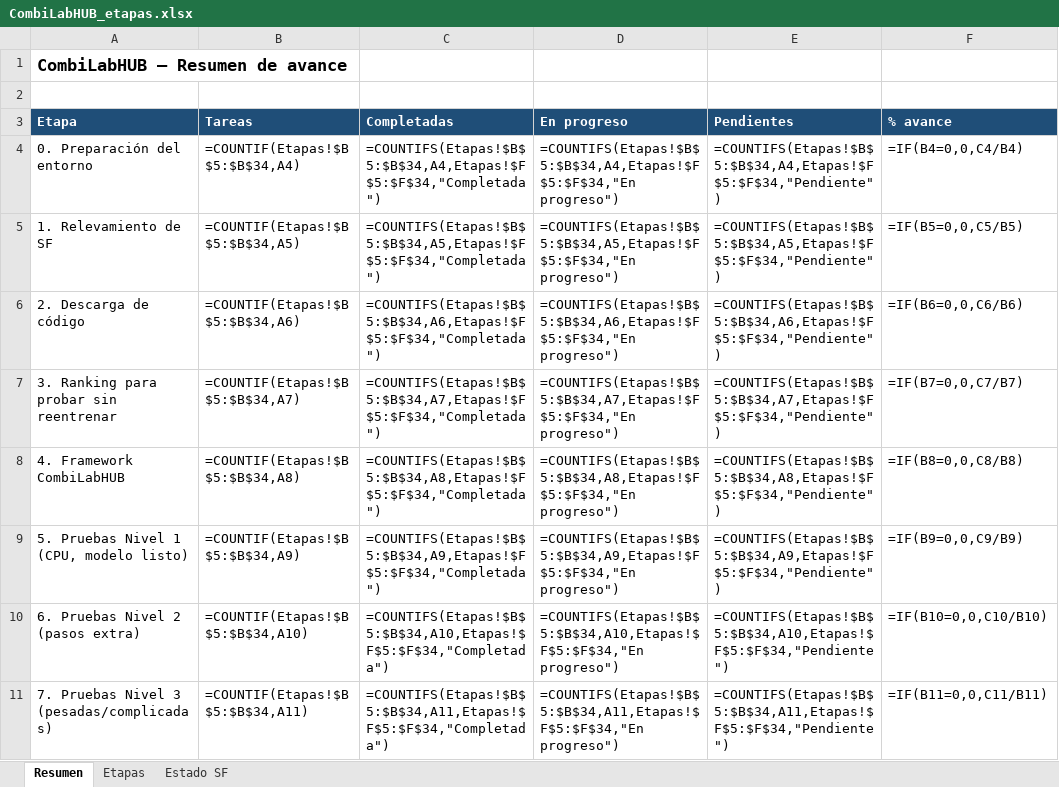
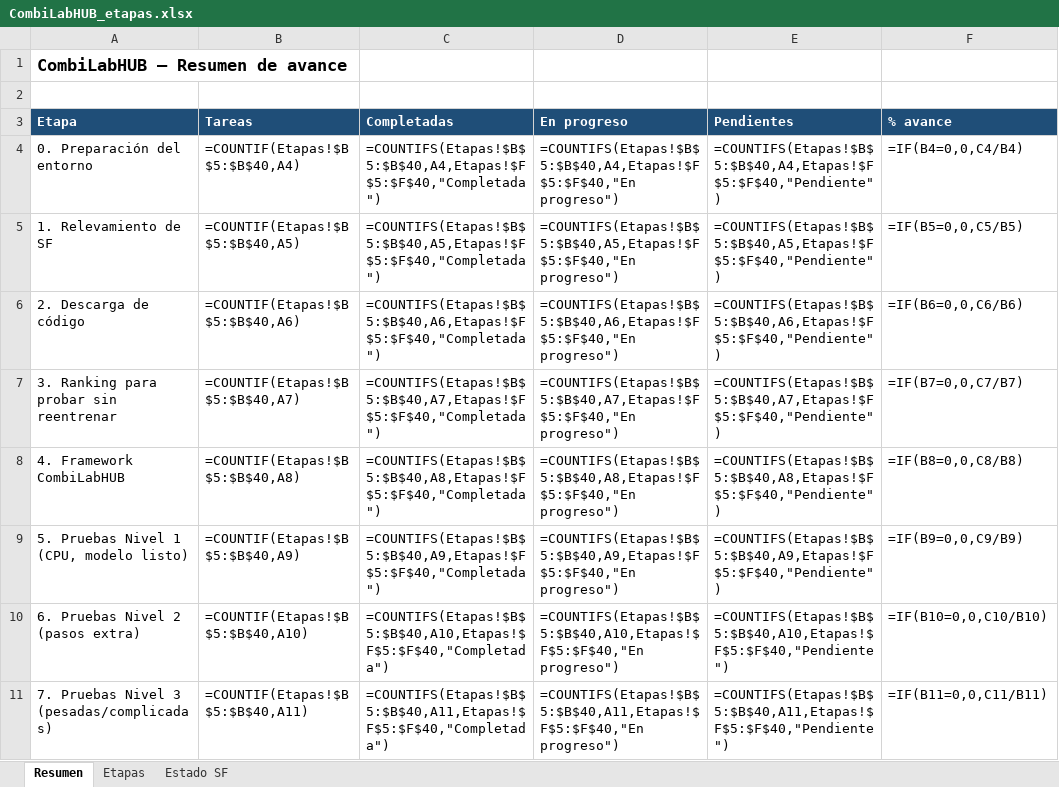
Before and after one commit to oarrua88/combi_lab_hub_tmp, an Excel workbook: docs/CombiLabHUB_etapas.xlsx, sheet Resumen, drawn as a sheet; only a part is shown; values as stored, in another font and other column widths than the file's, no borders; formulas without a stored value are shown as written; the diff covers the shown part only; the diff names each change by its address in the sheet, - before the commit and + after, or states it on an @@ line.

```diff
--- a/docs/CombiLabHUB_etapas.xlsx (sheet Resumen)
+++ b/docs/CombiLabHUB_etapas.xlsx (sheet Resumen)
-B4 (Tareas): =COUNTIF(Etapas!$B$5:$B$34,A4)
+B4 (Tareas): =COUNTIF(Etapas!$B$5:$B$40,A4)
-C4 (Completadas): =COUNTIFS(Etapas!$B$5:$B$34,A4,Etapas!$F$5:$F$34,"Completada")
+C4 (Completadas): =COUNTIFS(Etapas!$B$5:$B$40,A4,Etapas!$F$5:$F$40,"Completada")
-D4 (En progreso): =COUNTIFS(Etapas!$B$5:$B$34,A4,Etapas!$F$5:$F$34,"En progreso")
+D4 (En progreso): =COUNTIFS(Etapas!$B$5:$B$40,A4,Etapas!$F$5:$F$40,"En progreso")
-E4 (Pendientes): =COUNTIFS(Etapas!$B$5:$B$34,A4,Etapas!$F$5:$F$34,"Pendiente")
+E4 (Pendientes): =COUNTIFS(Etapas!$B$5:$B$40,A4,Etapas!$F$5:$F$40,"Pendiente")
-B5 (Tareas): =COUNTIF(Etapas!$B$5:$B$34,A5)
+B5 (Tareas): =COUNTIF(Etapas!$B$5:$B$40,A5)
-C5 (Completadas): =COUNTIFS(Etapas!$B$5:$B$34,A5,Etapas!$F$5:$F$34,"Completada")
+C5 (Completadas): =COUNTIFS(Etapas!$B$5:$B$40,A5,Etapas!$F$5:$F$40,"Completada")
-D5 (En progreso): =COUNTIFS(Etapas!$B$5:$B$34,A5,Etapas!$F$5:$F$34,"En progreso")
+D5 (En progreso): =COUNTIFS(Etapas!$B$5:$B$40,A5,Etapas!$F$5:$F$40,"En progreso")
-E5 (Pendientes): =COUNTIFS(Etapas!$B$5:$B$34,A5,Etapas!$F$5:$F$34,"Pendiente")
+E5 (Pendientes): =COUNTIFS(Etapas!$B$5:$B$40,A5,Etapas!$F$5:$F$40,"Pendiente")
-B6 (Tareas): =COUNTIF(Etapas!$B$5:$B$34,A6)
+B6 (Tareas): =COUNTIF(Etapas!$B$5:$B$40,A6)
-C6 (Completadas): =COUNTIFS(Etapas!$B$5:$B$34,A6,Etapas!$F$5:$F$34,"Completada")
+C6 (Completadas): =COUNTIFS(Etapas!$B$5:$B$40,A6,Etapas!$F$5:$F$40,"Completada")
-D6 (En progreso): =COUNTIFS(Etapas!$B$5:$B$34,A6,Etapas!$F$5:$F$34,"En progreso")
+D6 (En progreso): =COUNTIFS(Etapas!$B$5:$B$40,A6,Etapas!$F$5:$F$40,"En progreso")
-E6 (Pendientes): =COUNTIFS(Etapas!$B$5:$B$34,A6,Etapas!$F$5:$F$34,"Pendiente")
+E6 (Pendientes): =COUNTIFS(Etapas!$B$5:$B$40,A6,Etapas!$F$5:$F$40,"Pendiente")
-B7 (Tareas): =COUNTIF(Etapas!$B$5:$B$34,A7)
+B7 (Tareas): =COUNTIF(Etapas!$B$5:$B$40,A7)
-C7 (Completadas): =COUNTIFS(Etapas!$B$5:$B$34,A7,Etapas!$F$5:$F$34,"Completada")
+C7 (Completadas): =COUNTIFS(Etapas!$B$5:$B$40,A7,Etapas!$F$5:$F$40,"Completada")
-D7 (En progreso): =COUNTIFS(Etapas!$B$5:$B$34,A7,Etapas!$F$5:$F$34,"En progreso")
+D7 (En progreso): =COUNTIFS(Etapas!$B$5:$B$40,A7,Etapas!$F$5:$F$40,"En progreso")
-E7 (Pendientes): =COUNTIFS(Etapas!$B$5:$B$34,A7,Etapas!$F$5:$F$34,"Pendiente")
+E7 (Pendientes): =COUNTIFS(Etapas!$B$5:$B$40,A7,Etapas!$F$5:$F$40,"Pendiente")
-B8 (Tareas): =COUNTIF(Etapas!$B$5:$B$34,A8)
+B8 (Tareas): =COUNTIF(Etapas!$B$5:$B$40,A8)
-C8 (Completadas): =COUNTIFS(Etapas!$B$5:$B$34,A8,Etapas!$F$5:$F$34,"Completada")
+C8 (Completadas): =COUNTIFS(Etapas!$B$5:$B$40,A8,Etapas!$F$5:$F$40,"Completada")
-D8 (En progreso): =COUNTIFS(Etapas!$B$5:$B$34,A8,Etapas!$F$5:$F$34,"En progreso")
+D8 (En progreso): =COUNTIFS(Etapas!$B$5:$B$40,A8,Etapas!$F$5:$F$40,"En progreso")
-E8 (Pendientes): =COUNTIFS(Etapas!$B$5:$B$34,A8,Etapas!$F$5:$F$34,"Pendiente")
+E8 (Pendientes): =COUNTIFS(Etapas!$B$5:$B$40,A8,Etapas!$F$5:$F$40,"Pendiente")
-B9 (Tareas): =COUNTIF(Etapas!$B$5:$B$34,A9)
+B9 (Tareas): =COUNTIF(Etapas!$B$5:$B$40,A9)
-C9 (Completadas): =COUNTIFS(Etapas!$B$5:$B$34,A9,Etapas!$F$5:$F$34,"Completada")
+C9 (Completadas): =COUNTIFS(Etapas!$B$5:$B$40,A9,Etapas!$F$5:$F$40,"Completada")
-D9 (En progreso): =COUNTIFS(Etapas!$B$5:$B$34,A9,Etapas!$F$5:$F$34,"En progreso")
+D9 (En progreso): =COUNTIFS(Etapas!$B$5:$B$40,A9,Etapas!$F$5:$F$40,"En progreso")
-E9 (Pendientes): =COUNTIFS(Etapas!$B$5:$B$34,A9,Etapas!$F$5:$F$34,"Pendiente")
+E9 (Pendientes): =COUNTIFS(Etapas!$B$5:$B$40,A9,Etapas!$F$5:$F$40,"Pendiente")
-B10 (Tareas): =COUNTIF(Etapas!$B$5:$B$34,A10)
+B10 (Tareas): =COUNTIF(Etapas!$B$5:$B$40,A10)
-C10 (Completadas): =COUNTIFS(Etapas!$B$5:$B$34,A10,Etapas!$F$5:$F$34,"Completada")
+C10 (Completadas): =COUNTIFS(Etapas!$B$5:$B$40,A10,Etapas!$F$5:$F$40,"Completada")
-D10 (En progreso): =COUNTIFS(Etapas!$B$5:$B$34,A10,Etapas!$F$5:$F$34,"En progreso")
+D10 (En progreso): =COUNTIFS(Etapas!$B$5:$B$40,A10,Etapas!$F$5:$F$40,"En progreso")
-E10 (Pendientes): =COUNTIFS(Etapas!$B$5:$B$34,A10,Etapas!$F$5:$F$34,"Pendiente")
+E10 (Pendientes): =COUNTIFS(Etapas!$B$5:$B$40,A10,Etapas!$F$5:$F$40,"Pendiente")
-B11 (Tareas): =COUNTIF(Etapas!$B$5:$B$34,A11)
+B11 (Tareas): =COUNTIF(Etapas!$B$5:$B$40,A11)
-C11 (Completadas): =COUNTIFS(Etapas!$B$5:$B$34,A11,Etapas!$F$5:$F$34,"Completada")
+C11 (Completadas): =COUNTIFS(Etapas!$B$5:$B$40,A11,Etapas!$F$5:$F$40,"Completada")
-D11 (En progreso): =COUNTIFS(Etapas!$B$5:$B$34,A11,Etapas!$F$5:$F$34,"En progreso")
+D11 (En progreso): =COUNTIFS(Etapas!$B$5:$B$40,A11,Etapas!$F$5:$F$40,"En progreso")
-E11 (Pendientes): =COUNTIFS(Etapas!$B$5:$B$34,A11,Etapas!$F$5:$F$34,"Pendiente")
+E11 (Pendientes): =COUNTIFS(Etapas!$B$5:$B$40,A11,Etapas!$F$5:$F$40,"Pendiente")
```
Also changed, not shown: 8 edited cells elsewhere in this sheet, sheet Estado SF, sheet Etapas, 15 other files.
